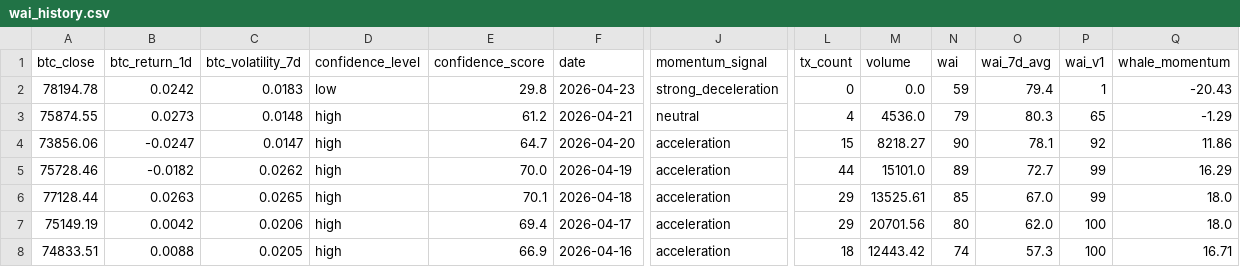
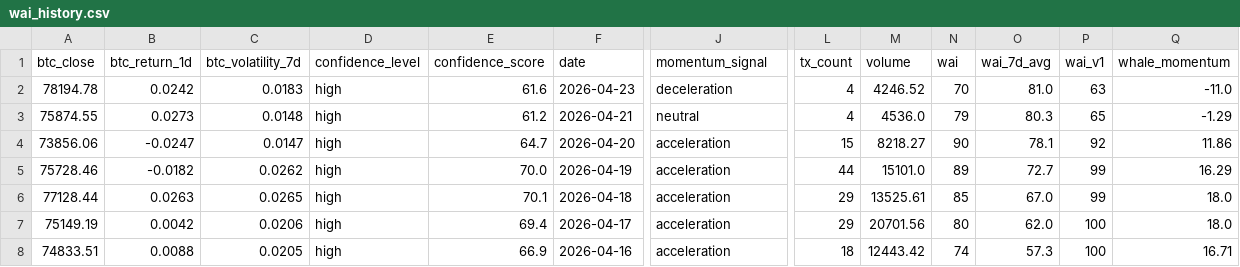
Before and after one commit to Whale-Activity-Analysis/wai-backend, a CSV file: data/wai_history.csv, drawn as a sheet; only a part is shown, gaps mark what is left out; the diff names each change by its address in the sheet, - before the commit and + after, or states it on an @@ line.

```diff
--- a/data/wai_history.csv
+++ b/data/wai_history.csv
-D2 (confidence_level): low
+D2 (confidence_level): high
-E2 (confidence_score): 29.8
+E2 (confidence_score): 61.6
-J2 (momentum_signal): strong_deceleration
+J2 (momentum_signal): deceleration
-L2 (tx_count): 0
+L2 (tx_count): 4
-M2 (volume): 0.0
+M2 (volume): 4246.52
-N2 (wai): 59
+N2 (wai): 70
-O2 (wai_7d_avg): 79.4
+O2 (wai_7d_avg): 81.0
-P2 (wai_v1): 1
+P2 (wai_v1): 63
-Q2 (whale_momentum): -20.43
+Q2 (whale_momentum): -11.0
```
Also changed, not shown: 1 other file.
